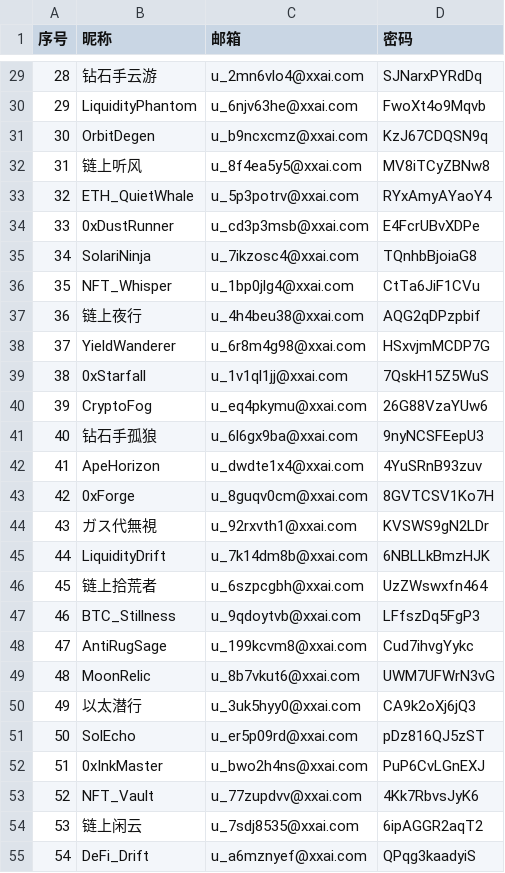
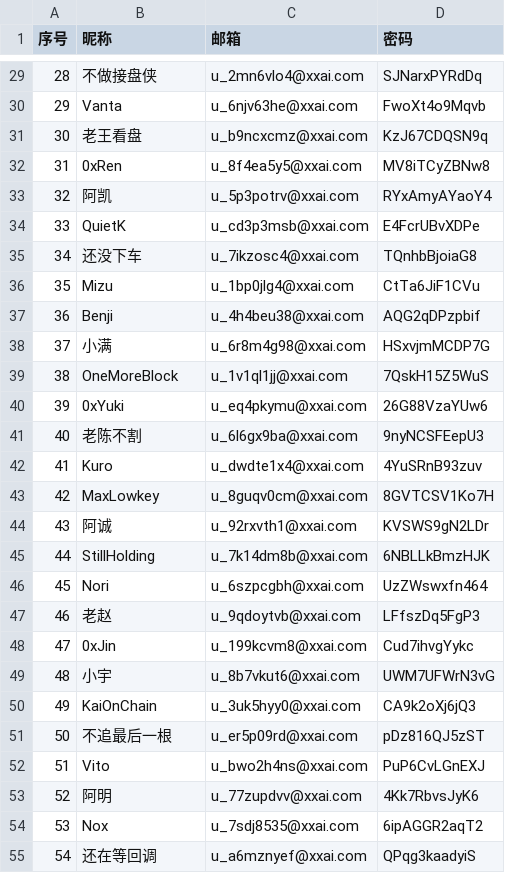
Before and after one commit to ZoranAop/APP_Negative-Security-Test, a CSV file: accounts_web3_104.csv, drawn as a sheet; only a part is shown, gaps mark what is left out; the diff covers the shown part only.

```diff
--- a/accounts_web3_104.csv
+++ b/accounts_web3_104.csv
@@ -29,27 +29,27 @@
-28,钻石手云游,u_2mn6vlo4@xxai.com,SJNarxPYRdDq
-29,LiquidityPhantom,u_6njv63he@xxai.com,FwoXt4o9Mqvb
-30,OrbitDegen,u_b9ncxcmz@xxai.com,KzJ67CDQSN9q
-31,链上听风,u_8f4ea5y5@xxai.com,MV8iTCyZBNw8
-32,ETH_QuietWhale,u_5p3potrv@xxai.com,RYxAmyAYaoY4
-33,0xDustRunner,u_cd3p3msb@xxai.com,E4FcrUBvXDPe
-34,SolariNinja,u_7ikzosc4@xxai.com,TQnhbBjoiaG8
-35,NFT_Whisper,u_1bp0jlg4@xxai.com,CtTa6JiF1CVu
-36,链上夜行,u_4h4beu38@xxai.com,AQG2qDPzpbif
-37,YieldWanderer,u_6r8m4g98@xxai.com,HSxvjmMCDP7G
-38,0xStarfall,u_1v1ql1jj@xxai.com,7QskH15Z5WuS
-39,CryptoFog,u_eq4pkymu@xxai.com,26G88VzaYUw6
-40,钻石手孤狼,u_6l6gx9ba@xxai.com,9nyNCSFEepU3
-41,ApeHorizon,u_dwdte1x4@xxai.com,4YuSRnB93zuv
-42,0xForge,u_8guqv0cm@xxai.com,8GVTCSV1Ko7H
-43,ガス代無視,u_92rxvth1@xxai.com,KVSWS9gN2LDr
-44,LiquidityDrift,u_7k14dm8b@xxai.com,6NBLLkBmzHJK
-45,链上拾荒者,u_6szpcgbh@xxai.com,UzZWswxfn464
-46,BTC_Stillness,u_9qdoytvb@xxai.com,LFfszDq5FgP3
-47,AntiRugSage,u_199kcvm8@xxai.com,Cud7ihvgYykc
-48,MoonRelic,u_8b7vkut6@xxai.com,UWM7UFWrN3vG
-49,以太潜行,u_3uk5hyy0@xxai.com,CA9k2oXj6jQ3
-50,SolEcho,u_er5p09rd@xxai.com,pDz816QJ5zST
-51,0xInkMaster,u_bwo2h4ns@xxai.com,PuP6CvLGnEXJ
-52,NFT_Vault,u_77zupdvv@xxai.com,4Kk7RbvsJyK6
-53,链上闲云,u_7sdj8535@xxai.com,6ipAGGR2aqT2
-54,DeFi_Drift,u_a6mznyef@xxai.com,QPqg3kaadyiS
+28,不做接盘侠,u_2mn6vlo4@xxai.com,SJNarxPYRdDq
+29,Vanta,u_6njv63he@xxai.com,FwoXt4o9Mqvb
+30,老王看盘,u_b9ncxcmz@xxai.com,KzJ67CDQSN9q
+31,0xRen,u_8f4ea5y5@xxai.com,MV8iTCyZBNw8
+32,阿凯,u_5p3potrv@xxai.com,RYxAmyAYaoY4
+33,QuietK,u_cd3p3msb@xxai.com,E4FcrUBvXDPe
+34,还没下车,u_7ikzosc4@xxai.com,TQnhbBjoiaG8
+35,Mizu,u_1bp0jlg4@xxai.com,CtTa6JiF1CVu
+36,Benji,u_4h4beu38@xxai.com,AQG2qDPzpbif
+37,小满,u_6r8m4g98@xxai.com,HSxvjmMCDP7G
+38,OneMoreBlock,u_1v1ql1jj@xxai.com,7QskH15Z5WuS
+39,0xYuki,u_eq4pkymu@xxai.com,26G88VzaYUw6
+40,老陈不割,u_6l6gx9ba@xxai.com,9nyNCSFEepU3
+41,Kuro,u_dwdte1x4@xxai.com,4YuSRnB93zuv
+42,MaxLowkey,u_8guqv0cm@xxai.com,8GVTCSV1Ko7H
+43,阿诚,u_92rxvth1@xxai.com,KVSWS9gN2LDr
+44,StillHolding,u_7k14dm8b@xxai.com,6NBLLkBmzHJK
+45,Nori,u_6szpcgbh@xxai.com,UzZWswxfn464
+46,老赵,u_9qdoytvb@xxai.com,LFfszDq5FgP3
+47,0xJin,u_199kcvm8@xxai.com,Cud7ihvgYykc
+48,小宇,u_8b7vkut6@xxai.com,UWM7UFWrN3vG
+49,KaiOnChain,u_3uk5hyy0@xxai.com,CA9k2oXj6jQ3
+50,不追最后一根,u_er5p09rd@xxai.com,pDz816QJ5zST
+51,Vito,u_bwo2h4ns@xxai.com,PuP6CvLGnEXJ
+52,阿明,u_77zupdvv@xxai.com,4Kk7RbvsJyK6
+53,Nox,u_7sdj8535@xxai.com,6ipAGGR2aqT2
+54,还在等回调,u_a6mznyef@xxai.com,QPqg3kaadyiS
```
Also changed, not shown: 73 edited cells elsewhere in this file.
